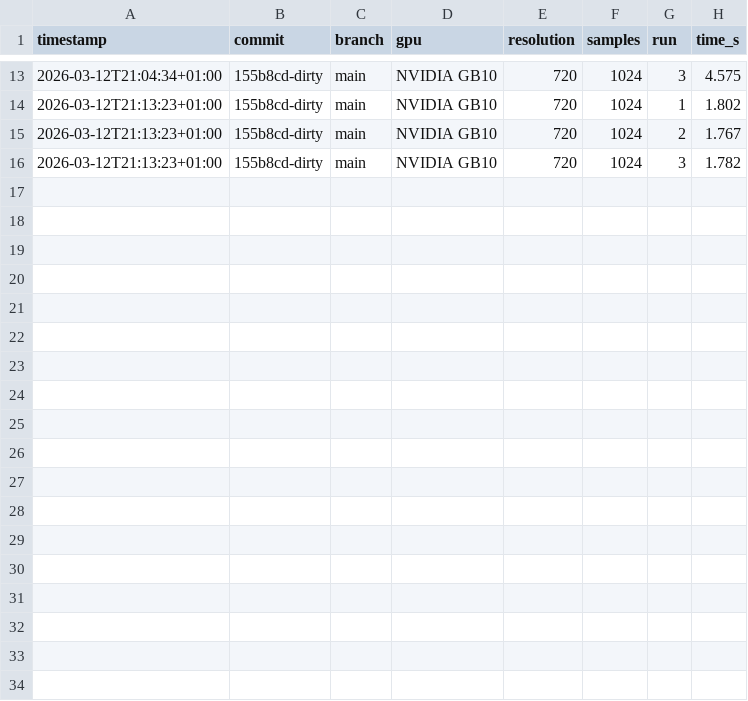
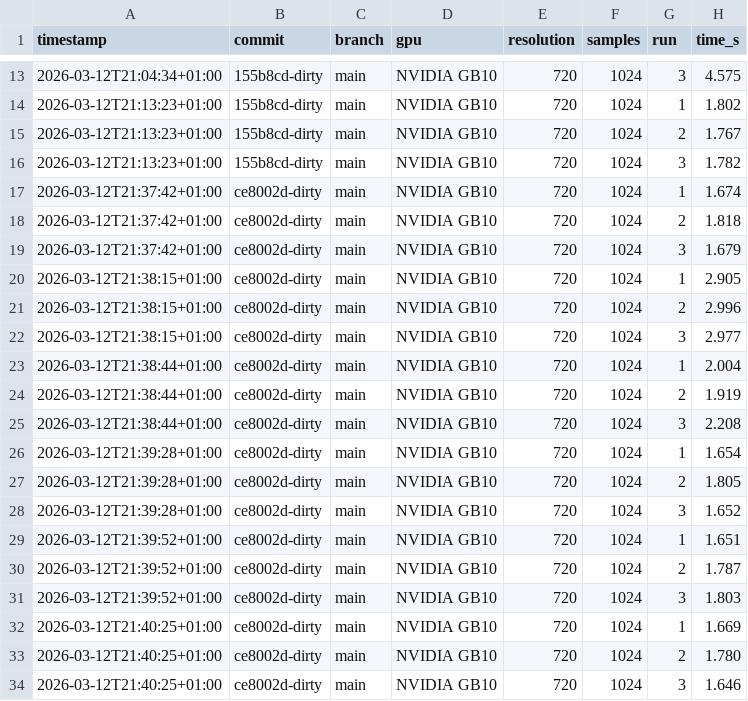
Before and after one commit to pmudry/RayON, a CSV file: bench_results.csv, drawn as a sheet; only a part is shown, gaps mark what is left out; the diff names each change by its address in the sheet, - before the commit and + after, or states it on an @@ line.

Commit message:
Update CUDA optimization comments and benchmark results; refine occupancy tuning details in optimization plan

```diff
--- a/bench_results.csv
+++ b/bench_results.csv
+row 17: 2026-03-12T21:37:42+01:00 | ce8002d-dirty | main | NVIDIA GB10 | 720 | 1024 | 1 | 1.674
+row 18: 2026-03-12T21:37:42+01:00 | ce8002d-dirty | main | NVIDIA GB10 | 720 | 1024 | 2 | 1.818
+row 19: 2026-03-12T21:37:42+01:00 | ce8002d-dirty | main | NVIDIA GB10 | 720 | 1024 | 3 | 1.679
+row 20: 2026-03-12T21:38:15+01:00 | ce8002d-dirty | main | NVIDIA GB10 | 720 | 1024 | 1 | 2.905
+row 21: 2026-03-12T21:38:15+01:00 | ce8002d-dirty | main | NVIDIA GB10 | 720 | 1024 | 2 | 2.996
+row 22: 2026-03-12T21:38:15+01:00 | ce8002d-dirty | main | NVIDIA GB10 | 720 | 1024 | 3 | 2.977
+row 23: 2026-03-12T21:38:44+01:00 | ce8002d-dirty | main | NVIDIA GB10 | 720 | 1024 | 1 | 2.004
+row 24: 2026-03-12T21:38:44+01:00 | ce8002d-dirty | main | NVIDIA GB10 | 720 | 1024 | 2 | 1.919
+row 25: 2026-03-12T21:38:44+01:00 | ce8002d-dirty | main | NVIDIA GB10 | 720 | 1024 | 3 | 2.208
+row 26: 2026-03-12T21:39:28+01:00 | ce8002d-dirty | main | NVIDIA GB10 | 720 | 1024 | 1 | 1.654
+row 27: 2026-03-12T21:39:28+01:00 | ce8002d-dirty | main | NVIDIA GB10 | 720 | 1024 | 2 | 1.805
+row 28: 2026-03-12T21:39:28+01:00 | ce8002d-dirty | main | NVIDIA GB10 | 720 | 1024 | 3 | 1.652
+row 29: 2026-03-12T21:39:52+01:00 | ce8002d-dirty | main | NVIDIA GB10 | 720 | 1024 | 1 | 1.651
+row 30: 2026-03-12T21:39:52+01:00 | ce8002d-dirty | main | NVIDIA GB10 | 720 | 1024 | 2 | 1.787
+row 31: 2026-03-12T21:39:52+01:00 | ce8002d-dirty | main | NVIDIA GB10 | 720 | 1024 | 3 | 1.803
+row 32: 2026-03-12T21:40:25+01:00 | ce8002d-dirty | main | NVIDIA GB10 | 720 | 1024 | 1 | 1.669
+row 33: 2026-03-12T21:40:25+01:00 | ce8002d-dirty | main | NVIDIA GB10 | 720 | 1024 | 2 | 1.780
+row 34: 2026-03-12T21:40:25+01:00 | ce8002d-dirty | main | NVIDIA GB10 | 720 | 1024 | 3 | 1.646
```
Also changed, not shown: 3 other files.
